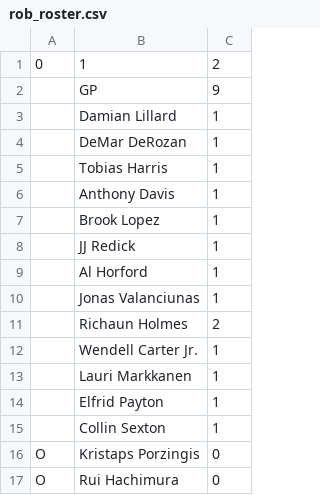
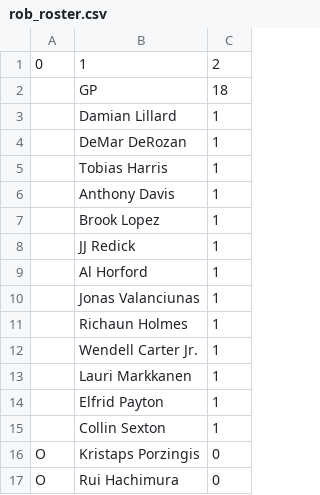
Before and after one commit to robgarbanati/fbb, a CSV file: rob_roster.csv, drawn as a sheet.

```diff
--- a/rob_roster.csv
+++ b/rob_roster.csv
@@ -1,3 +1,3 @@
 0,1,2
-,GP,9
+,GP,18
 ,Damian Lillard,1
@@ -10,3 +10,3 @@
 ,Jonas Valanciunas,1
-,Richaun Holmes,2
+,Richaun Holmes,1
 ,Wendell Carter Jr.,1
```
Also changed, not shown: 1 other file.
